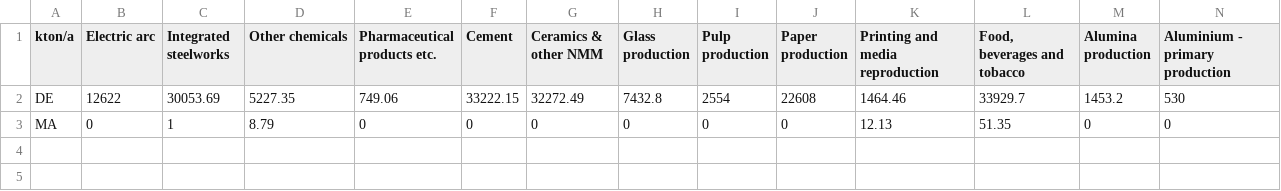
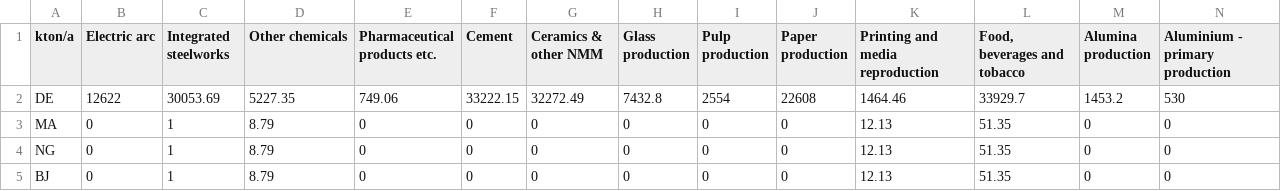
Before and after one commit to ToniGrindrod/pypsa-earth-RL, a CSV file: data/industrial_production_per_country.csv, drawn as a sheet; only a part is shown; rows hold the shown columns only; the diff names each change by its address in the sheet, - before the commit and + after, or states it on an @@ line.

Commit message:
fix: add BJ and NG fake data to get CI running

```diff
--- a/data/industrial_production_per_country.csv
+++ b/data/industrial_production_per_country.csv
+row 4: NG | 0 | 1 | 8.79 | 0 | 0 | 0 | 0 | 0 | 0 | 12.13 | 51.35 | 0 | 0
+row 5: BJ | 0 | 1 | 8.79 | 0 | 0 | 0 | 0 | 0 | 0 | 12.13 | 51.35 | 0 | 0
```
